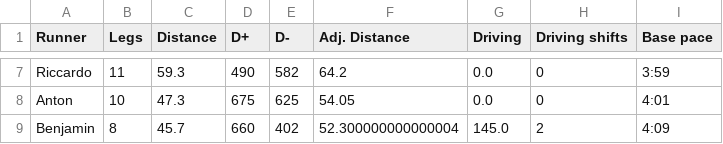
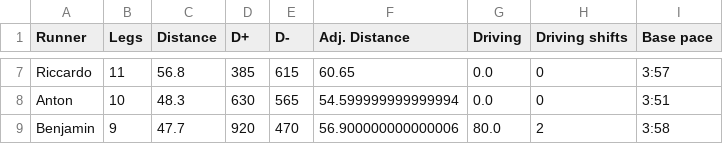
Before and after one commit to riccardocadei/eurotrip, a CSV file: results/summary.csv, drawn as a sheet; only a part is shown, gaps mark what is left out; the diff covers the shown part only; the diff names each change by its address in the sheet, - before the commit and + after, or states it on an @@ line.

```diff
--- a/results/summary.csv
+++ b/results/summary.csv
-C7 (Distance): 59.3
+C7 (Distance): 56.8
-D7 (D+): 490
+D7 (D+): 385
-E7 (D-): 582
+E7 (D-): 615
-F7 (Adj. Distance): 64.2
+F7 (Adj. Distance): 60.65
-I7 (Base pace): 3:59
+I7 (Base pace): 3:57
-C8 (Distance): 47.3
+C8 (Distance): 48.3
-D8 (D+): 675
+D8 (D+): 630
-E8 (D-): 625
+E8 (D-): 565
-F8 (Adj. Distance): 54.05
+F8 (Adj. Distance): 54.599999999999994
-I8 (Base pace): 4:01
+I8 (Base pace): 3:51
-B9 (Legs): 8
+B9 (Legs): 9
-C9 (Distance): 45.7
+C9 (Distance): 47.7
-D9 (D+): 660
+D9 (D+): 920
-E9 (D-): 402
+E9 (D-): 470
-F9 (Adj. Distance): 52.300000000000004
+F9 (Adj. Distance): 56.900000000000006
-G9 (Driving): 145.0
+G9 (Driving): 80.0
-I9 (Base pace): 4:09
+I9 (Base pace): 3:58
```
Also changed, not shown: 28 edited cells elsewhere in this file, data/skills.csv, results/schedule.csv, 2 other files.
